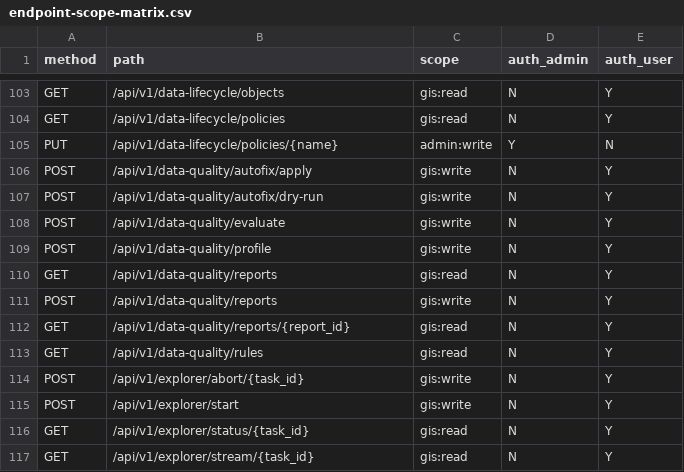
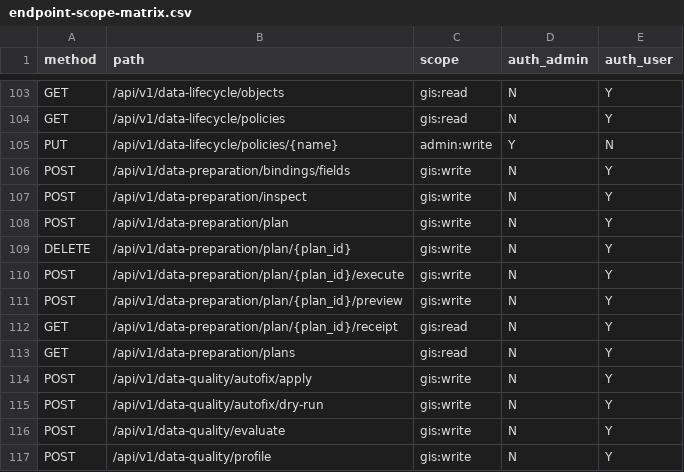
Before and after one commit to WindWang2/webgis-ai-agent, a CSV file: docs/dev/endpoint-scope-matrix.csv, drawn as a sheet; only a part is shown, gaps mark what is left out; the shorter side is filled out with more unchanged rows; the diff names each change by its address in the sheet, - before the commit and + after, or states it on an @@ line.

Commit message:
feat(data-prep): M5 检查/计划/执行/绑定 API —— 上传同款鉴权纪律 + typed 错误面 + 门禁登记
- 8 端点：POST inspect（收据+提案+有界样本 ≤50 行 × ≤64 字段、坐标只披露
  首点）/ plan（步集前置校验 + auto_steps 安全补步：仅越界过滤 ≤20% 硬闸
  与高置信映射）/ preview（dry-run ≤2000 行采样）/ execute（幂等执行）/
  plans 列表 / DELETE 作废（executed 不可作废）/ bindings/fields（角色
  版本化写回，address 无对应诚实跳过）/ receipt 幂等键查询
- service.py：inspect_source/bind_field_roles 单一业务真相（API 与工具共用）
- 鉴权：get_current_user_optional_with_version + authorize_session_write
  （首写放行、既存须 user/token、404 不泄露存在性）——与 POST /upload 同款
- 负例 14 项：跨会话 ref 隔离、伪造 owner_token、foreign session 404、
  空步集 typed 拒绝、SWAP_WITHOUT_EVIDENCE、作废后执行 409、未知角色跳过
- 门禁：auth AST 闸登记 _require_session（_verify_session_owner 同款先例）；
  scope matrix DOMAIN_RULES 补 data-preparation 域（gis:read/write，与
  data-quality 同族）；OpenAPI/契约字段快照经官方生成器再生
- 全量 102 passed（M3+M4+M5+auth 闸）；app.main 导入冒烟 ok

```diff
--- a/docs/dev/endpoint-scope-matrix.csv
+++ b/docs/dev/endpoint-scope-matrix.csv
+row 106: POST | /api/v1/data-preparation/bindings/fields | gis:write | N | Y
+row 107: POST | /api/v1/data-preparation/inspect | gis:write | N | Y
+row 108: POST | /api/v1/data-preparation/plan | gis:write | N | Y
+row 109: DELETE | /api/v1/data-preparation/plan/{plan_id} | gis:write | N | Y
+row 110: POST | /api/v1/data-preparation/plan/{plan_id}/execute | gis:write | N | Y
+row 111: POST | /api/v1/data-preparation/plan/{plan_id}/preview | gis:write | N | Y
+row 112: GET | /api/v1/data-preparation/plan/{plan_id}/receipt | gis:read | N | Y
+row 113: GET | /api/v1/data-preparation/plans | gis:read | N | Y
```
Also changed, not shown: 9 other files.
